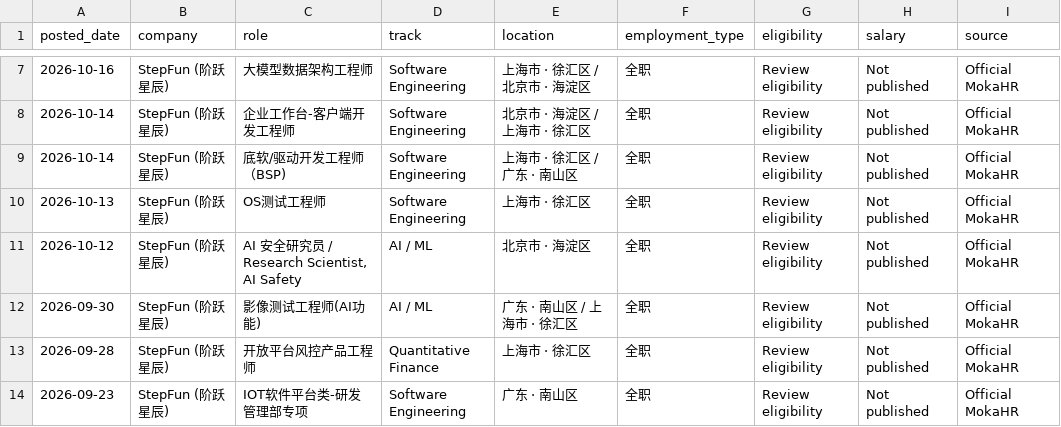
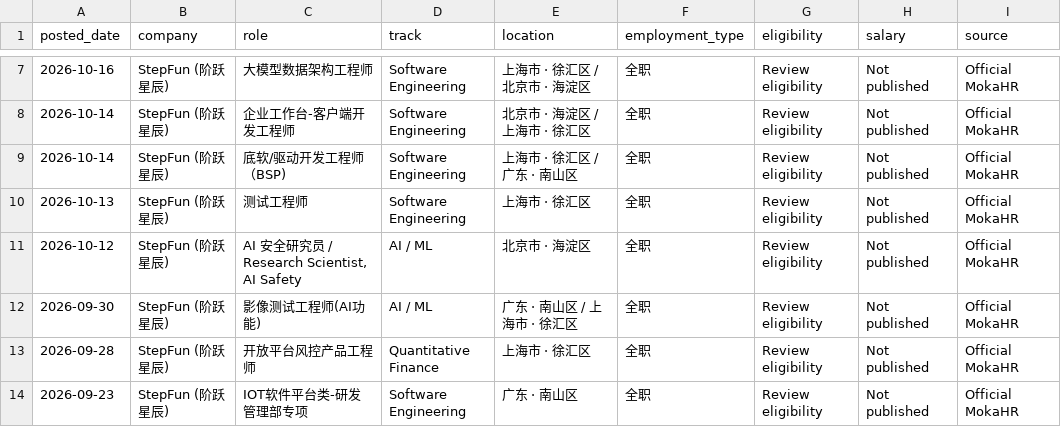
Before and after one commit to coconight01/2027-North-America-New-Grad-Jobs, a CSV file: data/china_jobs.csv, drawn as a sheet; only a part is shown, gaps mark what is left out; the diff names each change by its address in the sheet, - before the commit and + after, or states it on an @@ line.

```diff
--- a/data/china_jobs.csv
+++ b/data/china_jobs.csv
-C10 (role): OS测试工程师
+C10 (role): 测试工程师
```
Also changed, not shown: 10 other files.
